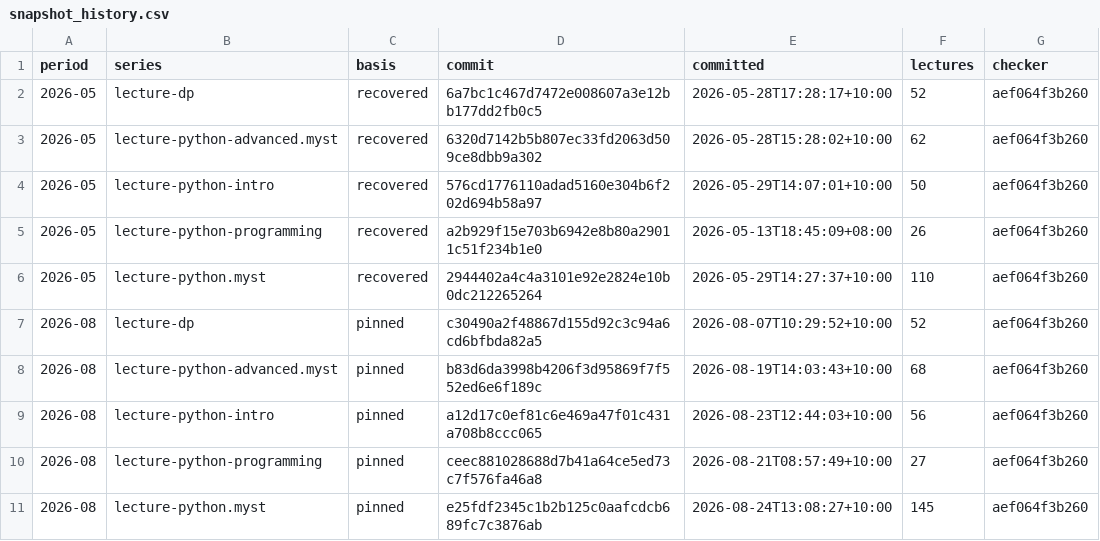
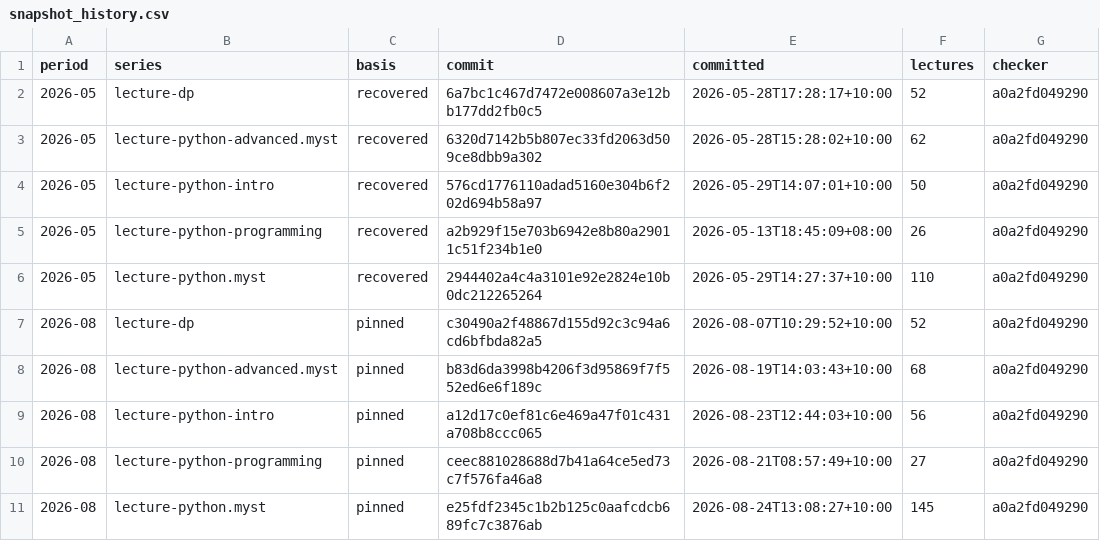
Before and after one commit to QuantEcon/compliance-lecture-style, a CSV file: lectures/data/snapshot_history.csv, drawn as a sheet.

```diff
--- a/lectures/data/snapshot_history.csv
+++ b/lectures/data/snapshot_history.csv
@@ -1,11 +1,11 @@
 period,series,basis,commit,committed,lectures,checker
-2026-05,lecture-dp,recovered,6a7bc1c467d7472e008607a3e12bb177dd2fb0c5,2026-05-28T17:28:17+10:00,52,aef064f3b260
-2026-05,lecture-python-advanced.myst,recovered,6320d7142b5b807ec33fd2063d509ce8dbb9a302,2026-05-28T15:28:02+10:00,62,aef064f3b260
-2026-05,lecture-python-intro,recovered,576cd1776110adad5160e304b6f202d694b58a97,2026-05-29T14:07:01+10:00,50,aef064f3b260
-2026-05,lecture-python-programming,recovered,a2b929f15e703b6942e8b80a29011c51f234b1e0,2026-05-13T18:45:09+08:00,26,aef064f3b260
-2026-05,lecture-python.myst,recovered,2944402a4c4a3101e92e2824e10b0dc212265264,2026-05-29T14:27:37+10:00,110,aef064f3b260
-2026-08,lecture-dp,pinned,c30490a2f48867d155d92c3c94a6cd6bfbda82a5,2026-08-07T10:29:52+10:00,52,aef064f3b260
-2026-08,lecture-python-advanced.myst,pinned,b83d6da3998b4206f3d95869f7f552ed6e6f189c,2026-08-19T14:03:43+10:00,68,aef064f3b260
-2026-08,lecture-python-intro,pinned,a12d17c0ef81c6e469a47f01c431a708b8ccc065,2026-08-23T12:44:03+10:00,56,aef064f3b260
-2026-08,lecture-python-programming,pinned,ceec881028688d7b41a64ce5ed73c7f576fa46a8,2026-08-21T08:57:49+10:00,27,aef064f3b260
-2026-08,lecture-python.myst,pinned,e25fdf2345c1b2b125c0aafcdcb689fc7c3876ab,2026-08-24T13:08:27+10:00,145,aef064f3b260
+2026-05,lecture-dp,recovered,6a7bc1c467d7472e008607a3e12bb177dd2fb0c5,2026-05-28T17:28:17+10:00,52,a0a2fd049290
+2026-05,lecture-python-advanced.myst,recovered,6320d7142b5b807ec33fd2063d509ce8dbb9a302,2026-05-28T15:28:02+10:00,62,a0a2fd049290
+2026-05,lecture-python-intro,recovered,576cd1776110adad5160e304b6f202d694b58a97,2026-05-29T14:07:01+10:00,50,a0a2fd049290
+2026-05,lecture-python-programming,recovered,a2b929f15e703b6942e8b80a29011c51f234b1e0,2026-05-13T18:45:09+08:00,26,a0a2fd049290
+2026-05,lecture-python.myst,recovered,2944402a4c4a3101e92e2824e10b0dc212265264,2026-05-29T14:27:37+10:00,110,a0a2fd049290
+2026-08,lecture-dp,pinned,c30490a2f48867d155d92c3c94a6cd6bfbda82a5,2026-08-07T10:29:52+10:00,52,a0a2fd049290
+2026-08,lecture-python-advanced.myst,pinned,b83d6da3998b4206f3d95869f7f552ed6e6f189c,2026-08-19T14:03:43+10:00,68,a0a2fd049290
+2026-08,lecture-python-intro,pinned,a12d17c0ef81c6e469a47f01c431a708b8ccc065,2026-08-23T12:44:03+10:00,56,a0a2fd049290
+2026-08,lecture-python-programming,pinned,ceec881028688d7b41a64ce5ed73c7f576fa46a8,2026-08-21T08:57:49+10:00,27,a0a2fd049290
+2026-08,lecture-python.myst,pinned,e25fdf2345c1b2b125c0aafcdcb689fc7c3876ab,2026-08-24T13:08:27+10:00,145,a0a2fd049290
```
Also changed, not shown: lectures/data/rule_reach_history.csv, 13 other files.
